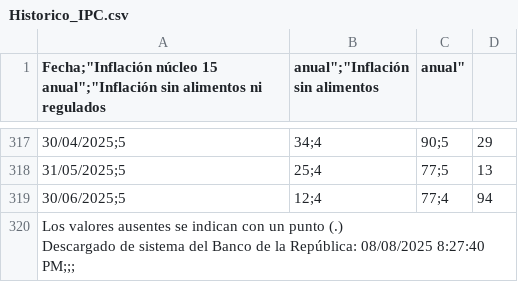
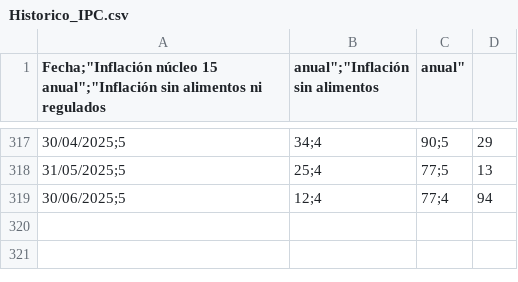
Before and after one commit to Dcardenasf/Modelos_Deterioro_NIIF9, a CSV file: data/raw/Historico_IPC.csv, drawn as a sheet; only a part is shown, gaps mark what is left out; ↵ is a line break in a cell; the diff names each change by its address in the sheet, - before the commit and + after, or states it on an @@ line.

```diff
--- a/data/raw/Historico_IPC.csv
+++ b/data/raw/Historico_IPC.csv
-row 320: Los valores ausentes se indican con un punto (.) ↵ Descargado de sistema del Banco de la República: 08/08/2025 8:27:40 PM;;;
```
Also changed, not shown: data/raw/Historico_Tasas_Credito.csv, 14 other files.
